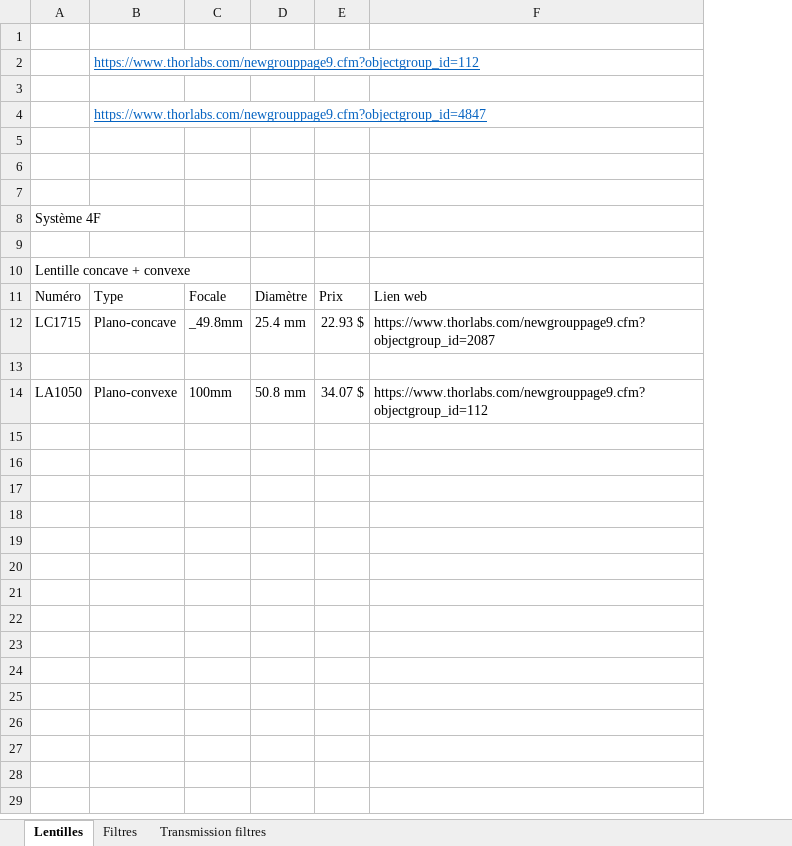
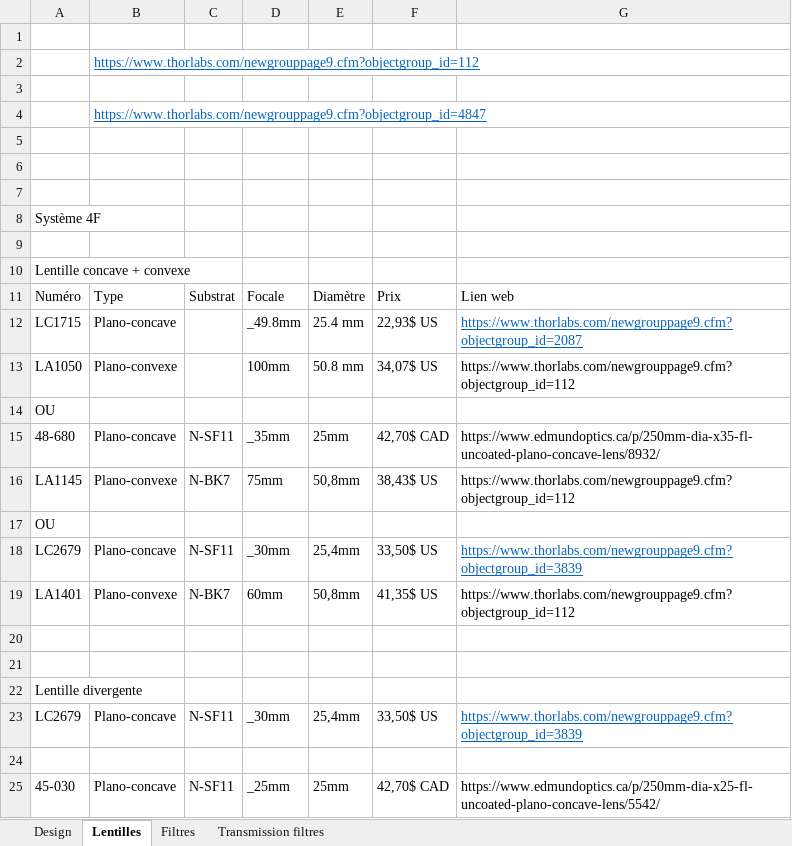
Before and after one commit to sapar82/Design-3-Team-2, an Excel workbook: Optique/Optique_Informations.xlsx, sheet Lentilles, drawn as a sheet; values as stored, in another font and other column widths than the file's, no borders; removed rows and columns are numbered as before the commit, all else as after; the diff names each change by its address in the sheet, - before the commit and + after, or states it on an @@ line.

```diff
--- a/Optique/Optique_Informations.xlsx (sheet Lentilles)
+++ b/Optique/Optique_Informations.xlsx (sheet Lentilles)
+sheet tab: Design
+column C, row 11: Substrat
-column E, rows 11-14: Prix | 22.93 $ |  | 34.07 $
+column F, rows 11-12: Prix | 22,93$ US
@@ G12 underline: off → on, text colour: black → #0563C1 @@
+row 13: LA1050 | Plano-convexe |  | 100mm | 50.8 mm | 34,07$ US | https://www.thorlabs.com/newgrouppage9.cfm?objectgroup_id=112
+row 14: OU
+row 15: 48-680 | Plano-concave | N-SF11 | _35mm | 25mm | 42,70$ CAD | https://www.edmundoptics.ca/p/250mm-dia-x35-fl-uncoated-plano-concave-lens/8932/
+row 16: LA1145 | Plano-convexe | N-BK7 | 75mm | 50,8mm | 38,43$ US | https://www.thorlabs.com/newgrouppage9.cfm?objectgroup_id=112
+row 17: OU
+row 18: LC2679 | Plano-concave | N-SF11 | _30mm | 25,4mm | 33,50$ US | https://www.thorlabs.com/newgrouppage9.cfm?objectgroup_id=3839
+row 19: LA1401 | Plano-convexe | N-BK7 | 60mm | 50,8mm | 41,35$ US | https://www.thorlabs.com/newgrouppage9.cfm?objectgroup_id=112
-row 21: LA1050 | Plano-convexe | 100mm | 50.8 mm | 34.07 $ | https://www.thorlabs.com/newgrouppage9.cfm?objectgroup_id=112
+row 21: (empty)
+row 22: Lentille divergente
+row 23: LC2679 | Plano-concave | N-SF11 | _30mm | 25,4mm | 33,50$ US | https://www.thorlabs.com/newgrouppage9.cfm?objectgroup_id=3839
+row 24: (empty)
+row 25: 45-030 | Plano-concave | N-SF11 | _25mm | 25mm | 42,70$ CAD | https://www.edmundoptics.ca/p/250mm-dia-x25-fl-uncoated-plano-concave-lens/5542/
```
Also changed, not shown: 1 other file.
